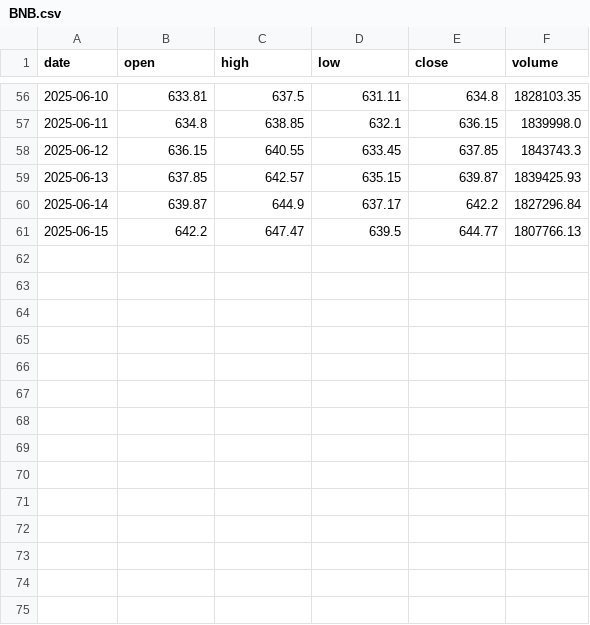
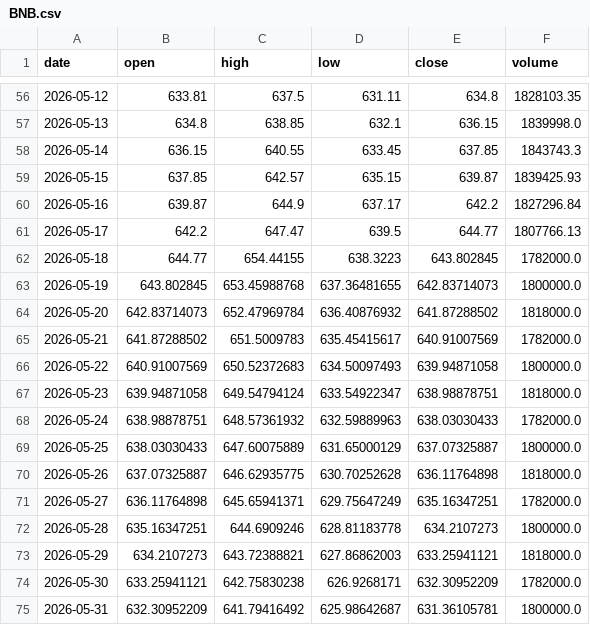
Before and after one commit to cancleeric/trustforge, a CSV file: demo/sample_data/ohlcv/BNB.csv, drawn as a sheet; only a part is shown, gaps mark what is left out; the diff covers the shown part only.

```diff
--- a/demo/sample_data/ohlcv/BNB.csv
+++ b/demo/sample_data/ohlcv/BNB.csv
@@ -56,6 +56,20 @@ date,open,high,low,close,volume
-2025-06-10,633.81,637.5,631.11,634.8,1828103.35
-2025-06-11,634.8,638.85,632.1,636.15,1839998.0
-2025-06-12,636.15,640.55,633.45,637.85,1843743.3
-2025-06-13,637.85,642.57,635.15,639.87,1839425.93
-2025-06-14,639.87,644.9,637.17,642.2,1827296.84
-2025-06-15,642.2,647.47,639.5,644.77,1807766.13
+2026-05-12,633.81,637.5,631.11,634.8,1828103.35
+2026-05-13,634.8,638.85,632.1,636.15,1839998.0
+2026-05-14,636.15,640.55,633.45,637.85,1843743.3
+2026-05-15,637.85,642.57,635.15,639.87,1839425.93
+2026-05-16,639.87,644.9,637.17,642.2,1827296.84
+2026-05-17,642.2,647.47,639.5,644.77,1807766.13
+2026-05-18,644.77,654.44155,638.3223,643.802845,1782000.0
+2026-05-19,643.802845,653.45988768,637.36481655,642.83714073,1800000.0
+2026-05-20,642.83714073,652.47969784,636.40876932,641.87288502,1818000.0
+2026-05-21,641.87288502,651.5009783,635.45415617,640.91007569,1782000.0
+2026-05-22,640.91007569,650.52372683,634.50097493,639.94871058,1800000.0
+2026-05-23,639.94871058,649.54794124,633.54922347,638.98878751,1818000.0
+2026-05-24,638.98878751,648.57361932,632.59889963,638.03030433,1782000.0
+2026-05-25,638.03030433,647.60075889,631.65000129,637.07325887,1800000.0
+2026-05-26,637.07325887,646.62935775,630.70252628,636.11764898,1818000.0
+2026-05-27,636.11764898,645.65941371,629.75647249,635.16347251,1782000.0
+2026-05-28,635.16347251,644.6909246,628.81183778,634.2107273,1800000.0
+2026-05-29,634.2107273,643.72388821,627.86862003,633.25941121,1818000.0
+2026-05-30,633.25941121,642.75830238,626.9268171,632.30952209,1782000.0
+2026-05-31,632.30952209,641.79416492,625.98642687,631.36105781,1800000.0
```
Also changed, not shown: 54 edited cells elsewhere in this file, demo/sample_data/ohlcv/BTC.csv, demo/sample_data/ohlcv/ETH.csv, 8 other files.
